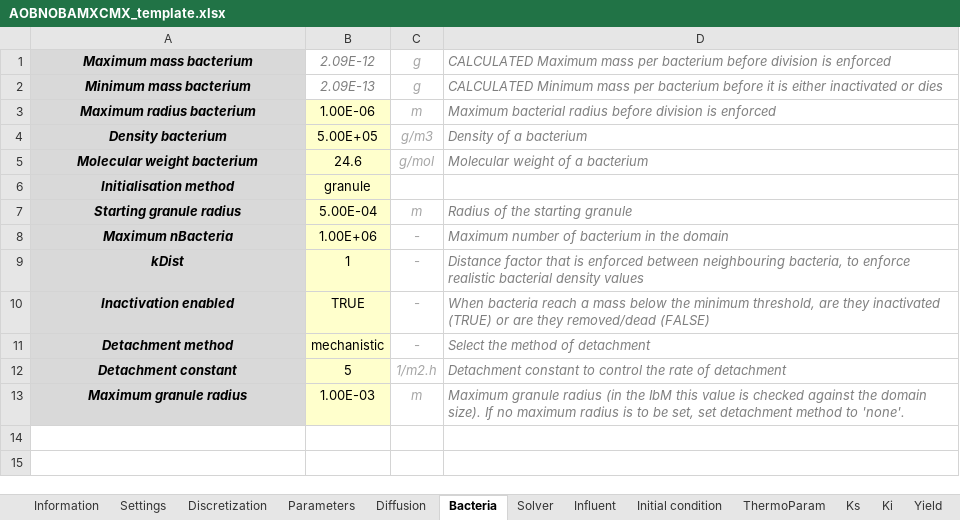
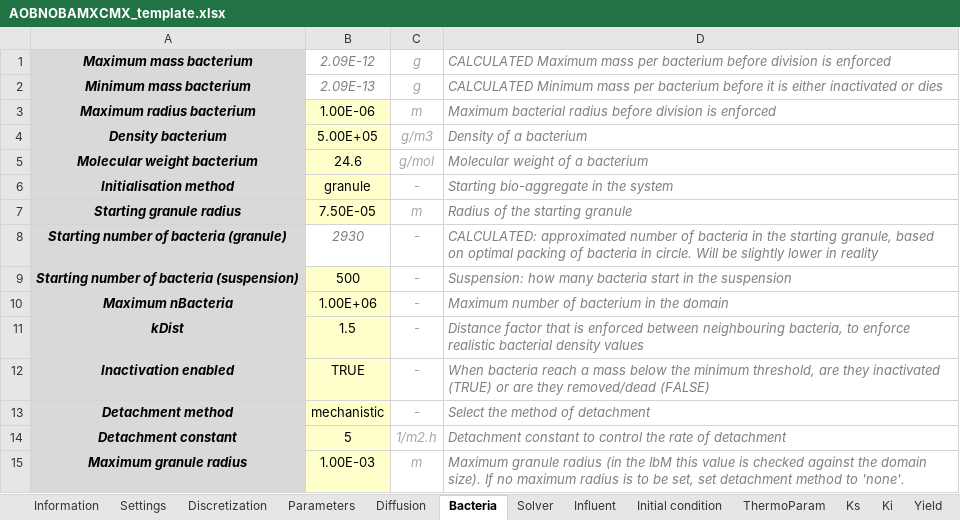
Before and after one commit to Computational-Platform-IbM/IbM, an Excel workbook: planning/Excels/Templates/AOBNOBAMXCMX_template.xlsx, sheet Bacteria, drawn as a sheet; values as stored, in another font and other column widths than the file's, no borders; conditional formats not drawn; addresses are those after the commit; the diff names each change by its address in the sheet, - before the commit and + after, or states it on an @@ line.

Commit message:
slight refactor

```diff
--- a/planning/Excels/Templates/AOBNOBAMXCMX_template.xlsx (sheet Bacteria)
+++ b/planning/Excels/Templates/AOBNOBAMXCMX_template.xlsx (sheet Bacteria)
-C6: (empty)
+C6: -
-D6: (empty)
+D6: Starting bio-aggregate in the system
-B7: 5.00E-04
+B7: 7.50E-05
+row 8: Starting number of bacteria (granule) | 2930 | - | CALCULATED: approximated number of bacteria in the starting granule, based on optimal packing of bacteria in circle. Will be slightly lower in reality
+row 9: Starting number of bacteria (suspension) | 500 | - | Suspension: how many bacteria start in the suspension
-B11: 1
+B11: 1.5
```
Also changed, not shown: sheet Yield, sheet Solver, formulas that keep their value.
